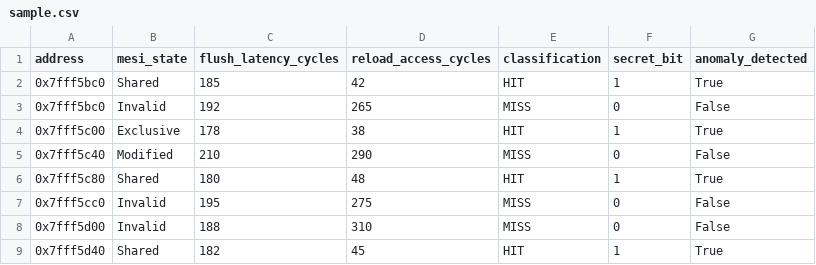
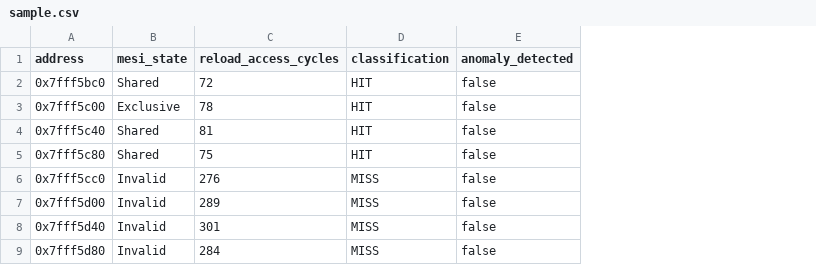
Before and after one commit to abusuraihsakhri/cache-coherence-flush-reload-agent, a CSV file: sample.csv, drawn as a sheet; removed rows and columns are numbered as before the commit, all else as after; the diff names each change by its address in the sheet, - before the commit and + after, or states it on an @@ line.

```diff
--- a/sample.csv
+++ b/sample.csv
-column C (flush_latency_cycles), row 2: 185; row 4: 178; rows 6-8: 180 | 195 | 188
-column F (secret_bit), row 2: 1; row 4: 1; rows 6-8: 1 | 0 | 0
-C2 (reload_access_cycles): 42
+C2 (reload_access_cycles): 72
-E2 (anomaly_detected): True
+E2 (anomaly_detected): false
-row 3: 0x7fff5bc0 | Invalid | 192 | 265 | MISS | 0 | False
-C3 (reload_access_cycles): 38
+C3 (reload_access_cycles): 78
-E3 (anomaly_detected): True
+E3 (anomaly_detected): false
-row 5: 0x7fff5c40 | Modified | 210 | 290 | MISS | 0 | False
+row 4: 0x7fff5c40 | Shared | 81 | HIT | false
-C5 (reload_access_cycles): 48
+C5 (reload_access_cycles): 75
-E5 (anomaly_detected): True
+E5 (anomaly_detected): false
-C6 (reload_access_cycles): 275
+C6 (reload_access_cycles): 276
-E6:E7 (anomaly_detected): False
+E6:E7 (anomaly_detected): false
-C7 (reload_access_cycles): 310
+C7 (reload_access_cycles): 289
-row 9: 0x7fff5d40 | Shared | 182 | 45 | HIT | 1 | True
+row 8: 0x7fff5d40 | Invalid | 301 | MISS | false
+row 9: 0x7fff5d80 | Invalid | 284 | MISS | false
```
Also changed, not shown: 18 other files.
